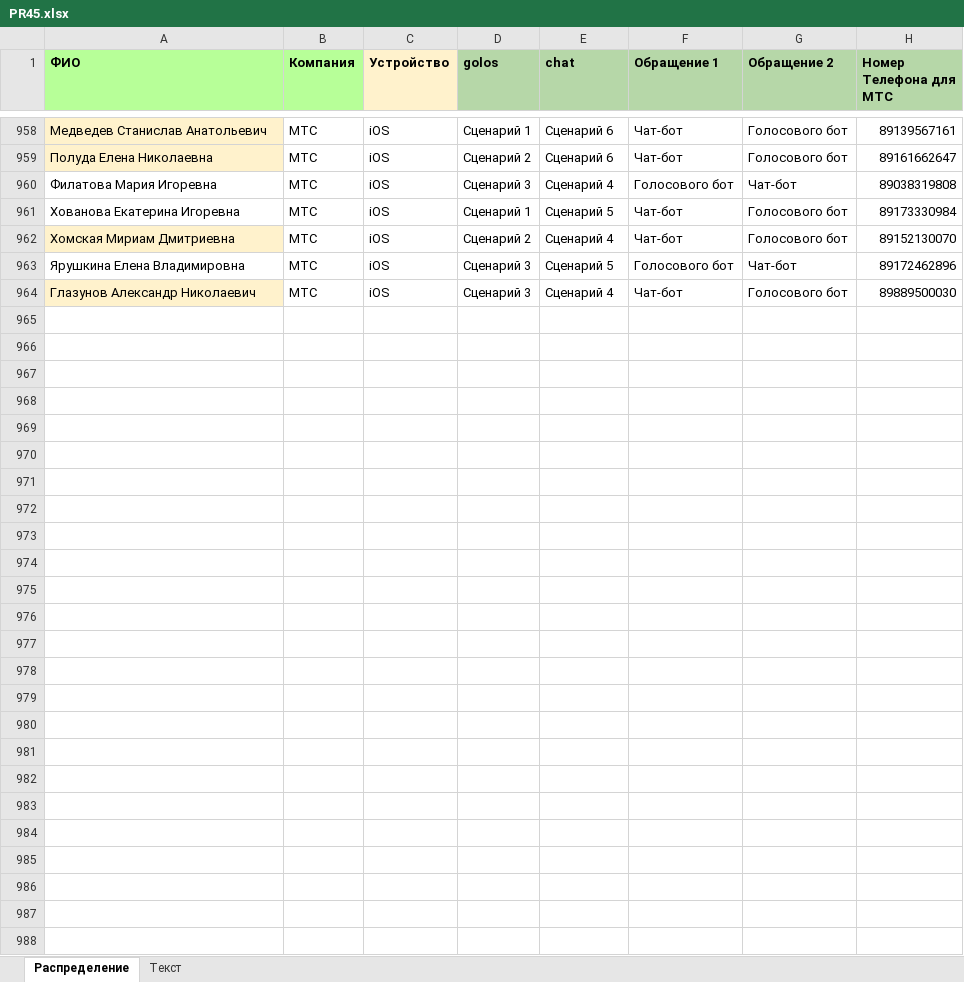
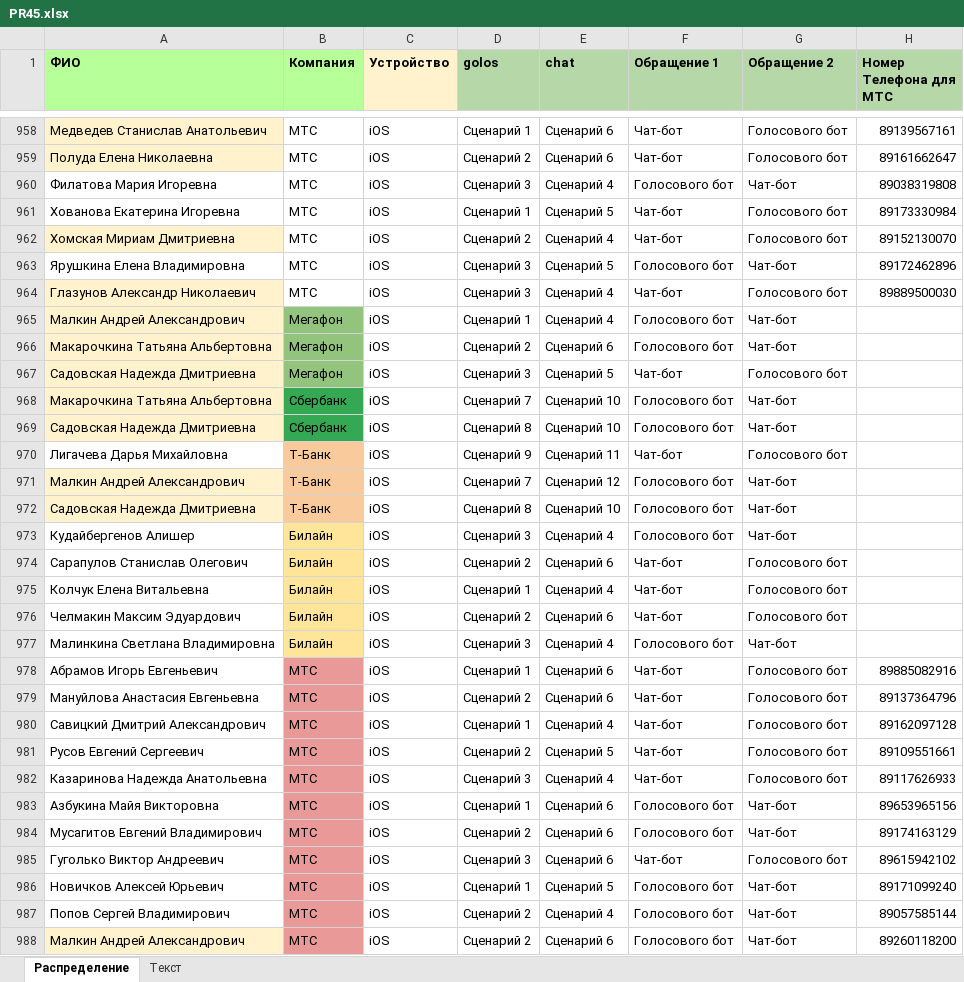
Before and after one commit to crowdtesting-ru/PR45, an Excel workbook: PR45.xlsx, sheet Распределение, drawn as a sheet; only a part is shown, gaps mark what is left out; values as stored, in another font and other column widths than the file's, no borders; the diff names each change by its address in the sheet, - before the commit and + after, or states it on an @@ line.

Commit message:
Add files via upload

```diff
--- a/PR45.xlsx (sheet Распределение)
+++ b/PR45.xlsx (sheet Распределение)
+row 965: Малкин Андрей Александрович | Мегафон | iOS | Сценарий 1 | Сценарий 4 | Голосового бот | Чат-бот
+row 966: Макарочкина Татьяна Альбертовна | Мегафон | iOS | Сценарий 2 | Сценарий 6 | Голосового бот | Чат-бот
+row 967: Садовская Надежда Дмитриевна | Мегафон | iOS | Сценарий 3 | Сценарий 5 | Чат-бот | Голосового бот
+row 968: Макарочкина Татьяна Альбертовна | Сбербанк | iOS | Сценарий 7 | Сценарий 10 | Голосового бот | Чат-бот
+row 969: Садовская Надежда Дмитриевна | Сбербанк | iOS | Сценарий 8 | Сценарий 10 | Голосового бот | Чат-бот
+row 970: Лигачева Дарья Михайловна | Т-Банк | iOS | Сценарий 9 | Сценарий 11 | Чат-бот | Голосового бот
+row 971: Малкин Андрей Александрович | Т-Банк | iOS | Сценарий 7 | Сценарий 12 | Голосового бот | Чат-бот
+row 972: Садовская Надежда Дмитриевна | Т-Банк | iOS | Сценарий 8 | Сценарий 10 | Голосового бот | Чат-бот
+row 973: Кудайбергенов Алишер | Билайн | iOS | Сценарий 3 | Сценарий 4 | Голосового бот | Чат-бот
+row 974: Сарапулов Станислав Олегович | Билайн | iOS | Сценарий 2 | Сценарий 6 | Чат-бот | Голосового бот
+row 975: Колчук Елена Витальевна | Билайн | iOS | Сценарий 1 | Сценарий 4 | Чат-бот | Голосового бот
+row 976: Челмакин Максим Эдуардович | Билайн | iOS | Сценарий 2 | Сценарий 6 | Чат-бот | Голосового бот
+row 977: Малинкина Светлана Владимировна | Билайн | iOS | Сценарий 3 | Сценарий 4 | Голосового бот | Чат-бот
+row 978: Абрамов Игорь Евгеньевич | МТС | iOS | Сценарий 1 | Сценарий 6 | Чат-бот | Голосового бот | 89885082916
+row 979: Мануйлова Анастасия Евгеньевна | МТС | iOS | Сценарий 2 | Сценарий 6 | Чат-бот | Голосового бот | 89137364796
+row 980: Савицкий Дмитрий Александрович | МТС | iOS | Сценарий 1 | Сценарий 4 | Чат-бот | Голосового бот | 89162097128
+row 981: Русов Евгений Сергеевич | МТС | iOS | Сценарий 2 | Сценарий 5 | Чат-бот | Голосового бот | 89109551661
+row 982: Казаринова Надежда Анатольевна | МТС | iOS | Сценарий 3 | Сценарий 4 | Чат-бот | Голосового бот | 89117626933
+row 983: Азбукина Майя Викторовна | МТС | iOS | Сценарий 1 | Сценарий 6 | Голосового бот | Чат-бот | 89653965156
+row 984: Мусагитов Евгений Владимирович | МТС | iOS | Сценарий 2 | Сценарий 6 | Голосового бот | Чат-бот | 89174163129
+row 985: Гуголько Виктор Андреевич | МТС | iOS | Сценарий 3 | Сценарий 6 | Чат-бот | Голосового бот | 89615942102
+row 986: Новичков Алексей Юрьевич | МТС | iOS | Сценарий 1 | Сценарий 5 | Голосового бот | Чат-бот | 89171099240
+row 987: Попов Сергей Владимирович | МТС | iOS | Сценарий 2 | Сценарий 4 | Голосового бот | Чат-бот | 89057585144
+row 988: Малкин Андрей Александрович | МТС | iOS | Сценарий 2 | Сценарий 6 | Голосового бот | Чат-бот | 89260118200
```
